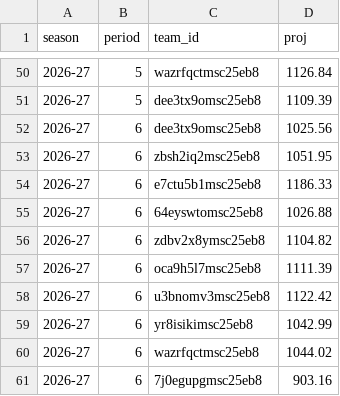
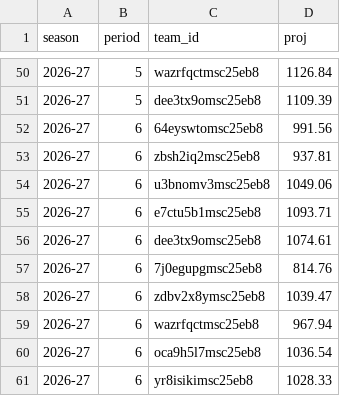
Before and after one commit to salty-api/fantrax-dashboard, a CSV file: data/proj_teams.csv, drawn as a sheet; only a part is shown, gaps mark what is left out.

```diff
--- a/data/proj_teams.csv
+++ b/data/proj_teams.csv
@@ -51,11 +51,11 @@ season,period,team_id,proj
 2026-27,5,dee3tx9omsc25eb8,1109.39
-2026-27,6,dee3tx9omsc25eb8,1025.56
-2026-27,6,zbsh2iq2msc25eb8,1051.95
-2026-27,6,e7ctu5b1msc25eb8,1186.33
-2026-27,6,64eyswtomsc25eb8,1026.88
-2026-27,6,zdbv2x8ymsc25eb8,1104.82
-2026-27,6,oca9h5l7msc25eb8,1111.39
-2026-27,6,u3bnomv3msc25eb8,1122.42
-2026-27,6,yr8isikimsc25eb8,1042.99
-2026-27,6,wazrfqctmsc25eb8,1044.02
-2026-27,6,7j0egupgmsc25eb8,903.16
+2026-27,6,64eyswtomsc25eb8,991.56
+2026-27,6,zbsh2iq2msc25eb8,937.81
+2026-27,6,u3bnomv3msc25eb8,1049.06
+2026-27,6,e7ctu5b1msc25eb8,1093.71
+2026-27,6,dee3tx9omsc25eb8,1074.61
+2026-27,6,7j0egupgmsc25eb8,814.76
+2026-27,6,zdbv2x8ymsc25eb8,1039.47
+2026-27,6,wazrfqctmsc25eb8,967.94
+2026-27,6,oca9h5l7msc25eb8,1036.54
+2026-27,6,yr8isikimsc25eb8,1028.33
```
Also changed, not shown: data/proj_players.csv, 2 other files.
